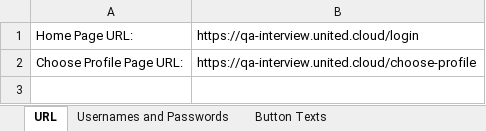
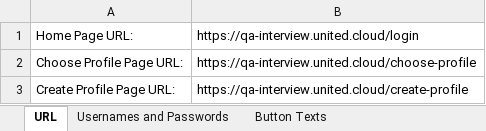
Before and after one commit to NatasaDjuricic/QAZadatak, an Excel workbook: TextBook.xlsx, sheet URL, drawn as a sheet; values as stored, in another font and other column widths than the file's, no borders; the diff names each change by its address in the sheet, - before the commit and + after, or states it on an @@ line.

```diff
--- a/TextBook.xlsx (sheet URL)
+++ b/TextBook.xlsx (sheet URL)
+row 3: Create Profile Page URL: | https://qa-interview.united.cloud/create-profile
```
Also changed, not shown: 6 other files.
